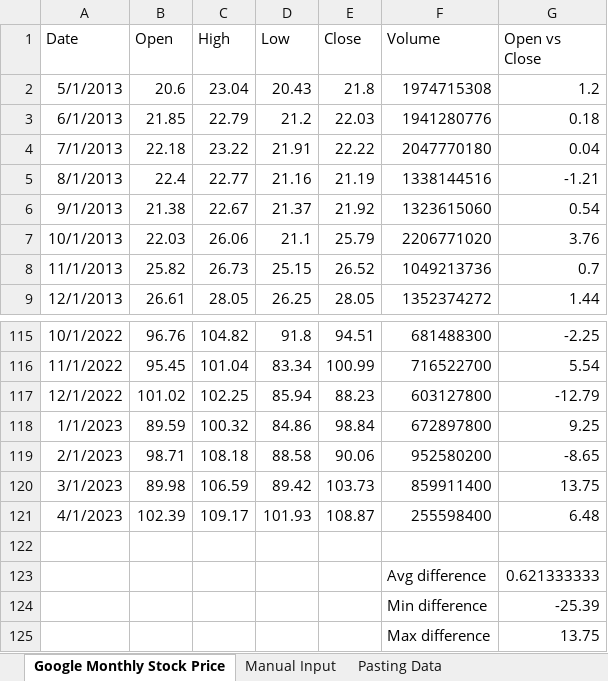
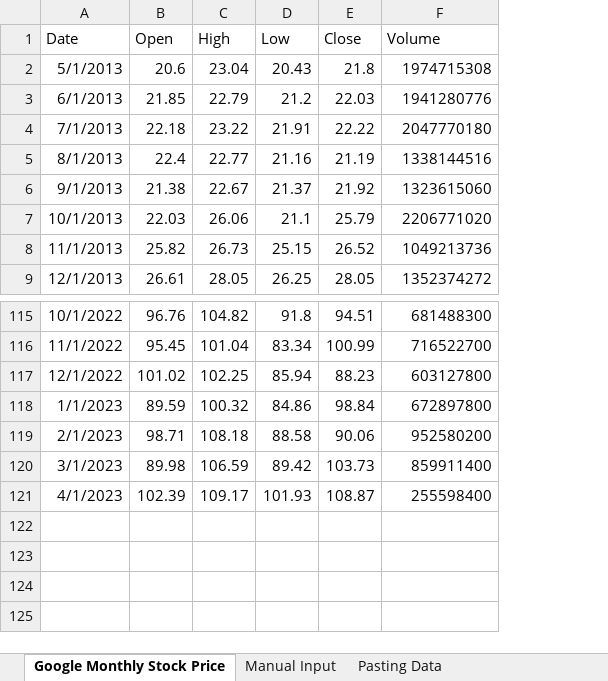
Before and after one commit to Maxencegu/excel_course_upjv, an Excel workbook: Introduction/Datasets/2_1_averaging_stock_prizes.xlsx, sheet Google Monthly Stock Price, drawn as a sheet; only a part is shown, gaps mark what is left out; values as stored, in another font and other column widths than the file's, no borders; the diff names each change by its address in the sheet, - before the commit and + after, or states it on an @@ line.

Commit message:
maj

```diff
--- a/Introduction/Datasets/2_1_averaging_stock_prizes.xlsx (sheet Google Monthly Stock Price)
+++ b/Introduction/Datasets/2_1_averaging_stock_prizes.xlsx (sheet Google Monthly Stock Price)
-column G (Open vs Close), rows 2-9: 1.2 | 0.18 | 0.04 | -1.21 | 0.54 | 3.76 | 0.7 | 1.44; rows 115-121: -2.25 | 5.54 | -12.79 | 9.25 | -8.65 | 13.75 | 6.48
-row 122: (empty)
-row 123:  |  |  |  |  | Avg difference | 0.621333333
-row 124:  |  |  |  |  | Min difference | -25.39
-row 125:  |  |  |  |  | Max difference | 13.75
```
